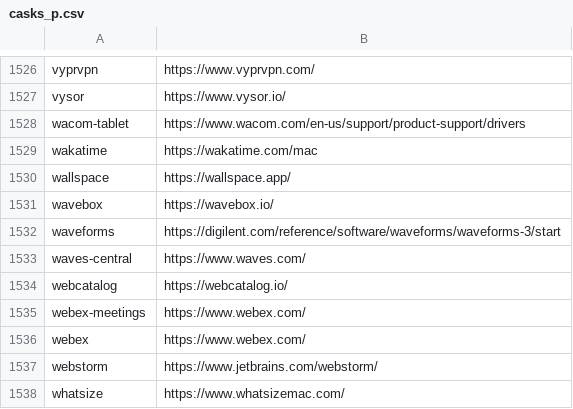
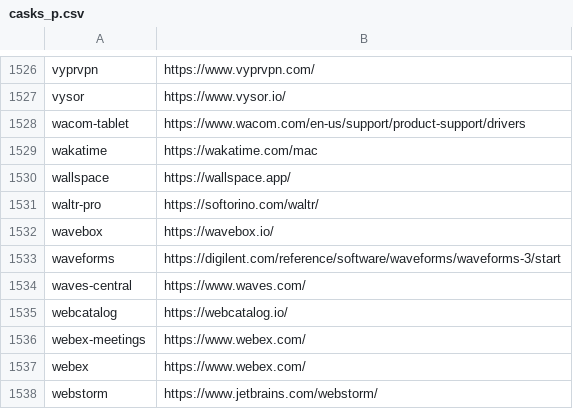
Before and after one commit to tinhkyaw/tinhkyaw, a CSV file: lists/casks_p.csv, drawn as a sheet; only a part is shown, gaps mark what is left out; the shorter side is filled out with more unchanged rows; the diff names each change by its address in the sheet, - before the commit and + after, or states it on an @@ line.

```diff
--- a/lists/casks_p.csv
+++ b/lists/casks_p.csv
+row 1531: waltr-pro | https://softorino.com/waltr/
```
Also changed, not shown: lists/casks.csv, 2 other files.
